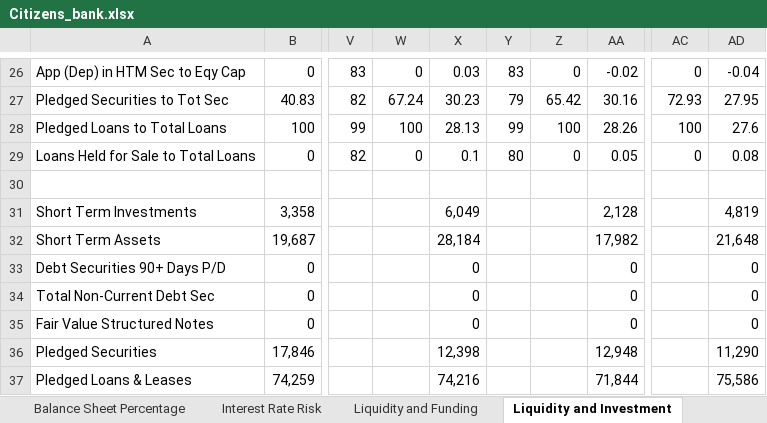
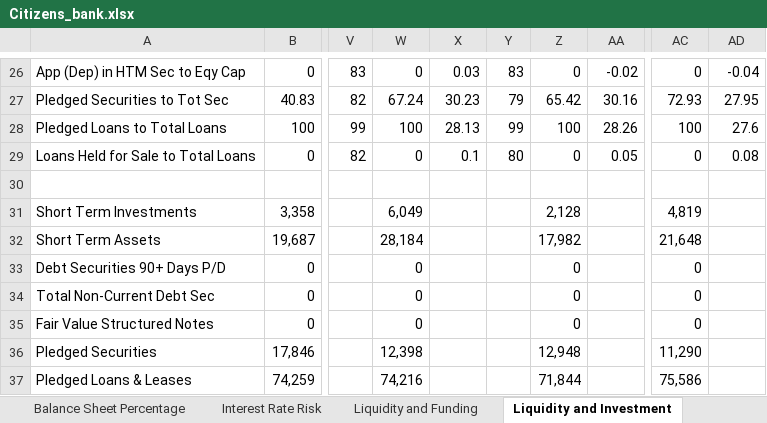
Before and after one commit to karan-mudaliar/SVB_Analysis, an Excel workbook: Data/Citizens_bank.xlsx, sheet Liquidity and Investment, drawn as a sheet; only a part is shown, gaps mark what is left out; values as stored, in another font and other column widths than the file's, no borders; the diff covers the shown part only; the diff names each change by its address in the sheet, - before the commit and + after, or states it on an @@ line.

```diff
--- a/Data/Citizens_bank.xlsx (sheet Liquidity and Investment)
+++ b/Data/Citizens_bank.xlsx (sheet Liquidity and Investment)
-W31: (empty)
+W31: 6,049
-X31: 6,049
+X31: (empty)
-Z31: (empty)
+Z31: 2,128
-AA31: 2,128
+AA31: (empty)
-AC31: (empty)
+AC31: 4,819
-AD31: 4,819
+AD31: (empty)
-W32: (empty)
+W32: 28,184
-X32: 28,184
+X32: (empty)
-Z32: (empty)
+Z32: 17,982
-AA32: 17,982
+AA32: (empty)
-AC32: (empty)
+AC32: 21,648
-AD32: 21,648
+AD32: (empty)
-W33:W35: (empty)
+W33:W35: 0
-X33:X35: 0
+X33:X35: (empty)
-Z33:Z35: (empty)
+Z33:Z35: 0
-AA33:AA35: 0
+AA33:AA35: (empty)
-AC33:AC35: (empty)
+AC33:AC35: 0
-AD33:AD35: 0
+AD33:AD35: (empty)
-W36: (empty)
+W36: 12,398
-X36: 12,398
+X36: (empty)
-Z36: (empty)
+Z36: 12,948
-AA36: 12,948
+AA36: (empty)
-AC36: (empty)
+AC36: 11,290
-AD36: 11,290
+AD36: (empty)
-W37: (empty)
+W37: 74,216
-X37: 74,216
+X37: (empty)
-Z37: (empty)
+Z37: 71,844
-AA37: 71,844
+AA37: (empty)
-AC37: (empty)
+AC37: 75,586
-AD37: 75,586
+AD37: (empty)
```
Also changed, not shown: 6 edited cells elsewhere in this sheet, sheet Liquidity and Funding.
